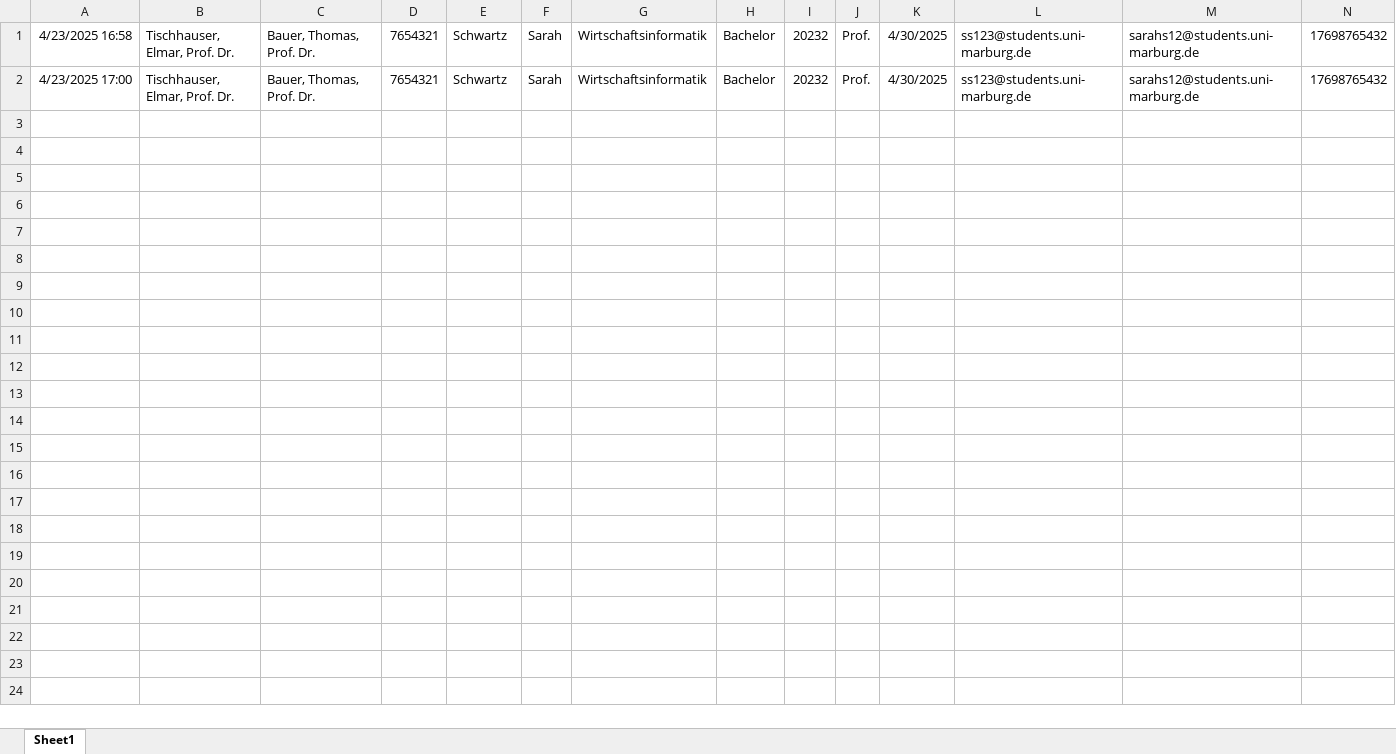
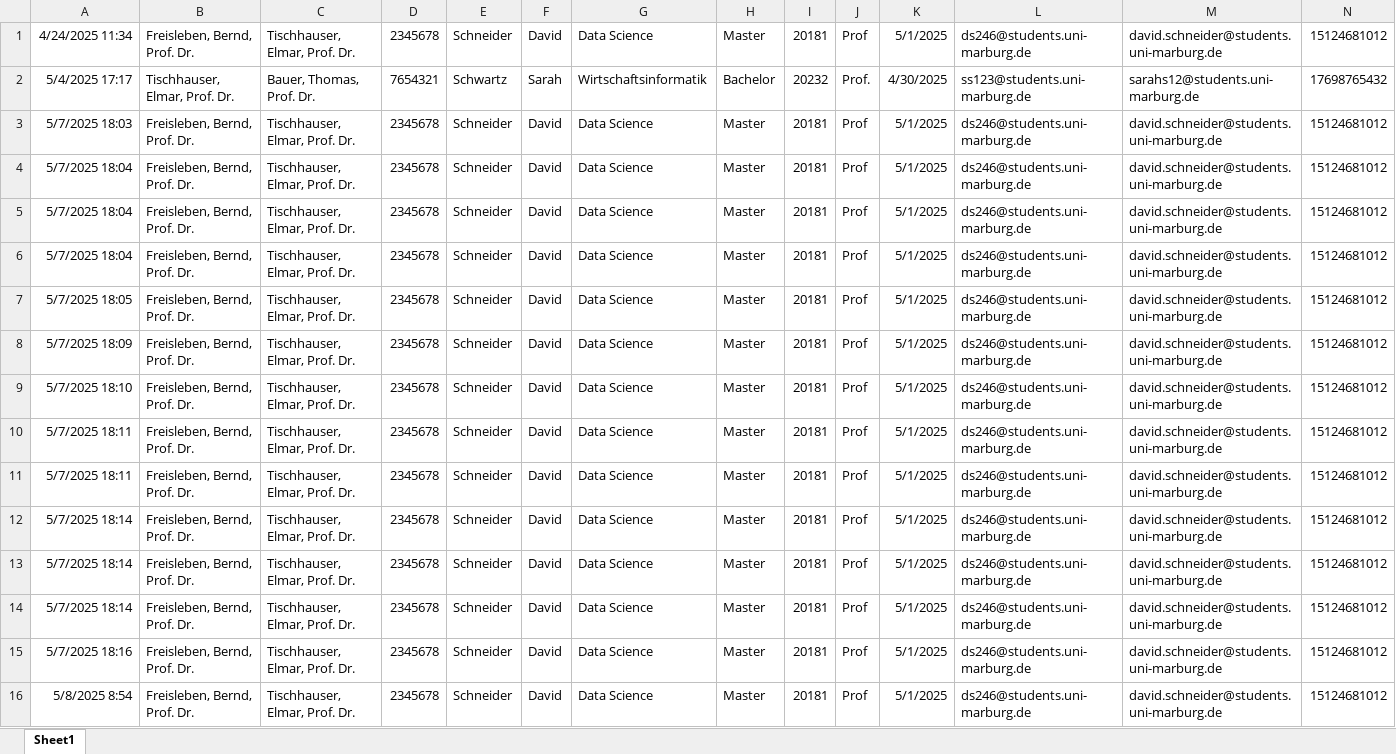
Before and after one commit to tusharbhut011/QRScanner_Master, an Excel workbook: thesis.xlsx, sheet Sheet1, drawn as a sheet; only a part is shown; values as stored, in another font and other column widths than the file's, no borders; removed rows and columns are numbered as before the commit, all else as after; rows hold the shown columns only; the diff names each change by its address in the sheet, - before the commit and + after, or states it on an @@ line.

```diff
--- a/thesis.xlsx (sheet Sheet1)
+++ b/thesis.xlsx (sheet Sheet1)
-row 1: 4/23/2025 16:58 | Tischhauser, Elmar, Prof. Dr. | Bauer, Thomas, Prof. Dr. | 7654321 | Schwartz | Sarah | Wirtschaftsinformatik | Bachelor | 20232 | Prof. | 4/30/2025 | ss123@students.uni-marburg.de | sarahs12@students.uni-marburg.de | 17698765432
+row 1: 4/24/2025 11:34 | Freisleben, Bernd, Prof. Dr. | Tischhauser, Elmar, Prof. Dr. | 2345678 | Schneider | David | Data Science | Master | 20181 | Prof | 5/1/2025 | ds246@students.uni-marburg.de | david.schneider@students.uni-marburg.de | 15124681012
-A2: 4/23/2025 17:00
+A2: 5/4/2025 17:17
+row 3: 5/7/2025 18:03 | Freisleben, Bernd, Prof. Dr. | Tischhauser, Elmar, Prof. Dr. | 2345678 | Schneider | David | Data Science | Master | 20181 | Prof | 5/1/2025 | ds246@students.uni-marburg.de | david.schneider@students.uni-marburg.de | 15124681012
+row 4: 5/7/2025 18:04 | Freisleben, Bernd, Prof. Dr. | Tischhauser, Elmar, Prof. Dr. | 2345678 | Schneider | David | Data Science | Master | 20181 | Prof | 5/1/2025 | ds246@students.uni-marburg.de | david.schneider@students.uni-marburg.de | 15124681012
+row 5: 5/7/2025 18:04 | Freisleben, Bernd, Prof. Dr. | Tischhauser, Elmar, Prof. Dr. | 2345678 | Schneider | David | Data Science | Master | 20181 | Prof | 5/1/2025 | ds246@students.uni-marburg.de | david.schneider@students.uni-marburg.de | 15124681012
+row 6: 5/7/2025 18:04 | Freisleben, Bernd, Prof. Dr. | Tischhauser, Elmar, Prof. Dr. | 2345678 | Schneider | David | Data Science | Master | 20181 | Prof | 5/1/2025 | ds246@students.uni-marburg.de | david.schneider@students.uni-marburg.de | 15124681012
+row 7: 5/7/2025 18:05 | Freisleben, Bernd, Prof. Dr. | Tischhauser, Elmar, Prof. Dr. | 2345678 | Schneider | David | Data Science | Master | 20181 | Prof | 5/1/2025 | ds246@students.uni-marburg.de | david.schneider@students.uni-marburg.de | 15124681012
+row 8: 5/7/2025 18:09 | Freisleben, Bernd, Prof. Dr. | Tischhauser, Elmar, Prof. Dr. | 2345678 | Schneider | David | Data Science | Master | 20181 | Prof | 5/1/2025 | ds246@students.uni-marburg.de | david.schneider@students.uni-marburg.de | 15124681012
+row 9: 5/7/2025 18:10 | Freisleben, Bernd, Prof. Dr. | Tischhauser, Elmar, Prof. Dr. | 2345678 | Schneider | David | Data Science | Master | 20181 | Prof | 5/1/2025 | ds246@students.uni-marburg.de | david.schneider@students.uni-marburg.de | 15124681012
+row 10: 5/7/2025 18:11 | Freisleben, Bernd, Prof. Dr. | Tischhauser, Elmar, Prof. Dr. | 2345678 | Schneider | David | Data Science | Master | 20181 | Prof | 5/1/2025 | ds246@students.uni-marburg.de | david.schneider@students.uni-marburg.de | 15124681012
+row 11: 5/7/2025 18:11 | Freisleben, Bernd, Prof. Dr. | Tischhauser, Elmar, Prof. Dr. | 2345678 | Schneider | David | Data Science | Master | 20181 | Prof | 5/1/2025 | ds246@students.uni-marburg.de | david.schneider@students.uni-marburg.de | 15124681012
+row 12: 5/7/2025 18:14 | Freisleben, Bernd, Prof. Dr. | Tischhauser, Elmar, Prof. Dr. | 2345678 | Schneider | David | Data Science | Master | 20181 | Prof | 5/1/2025 | ds246@students.uni-marburg.de | david.schneider@students.uni-marburg.de | 15124681012
+row 13: 5/7/2025 18:14 | Freisleben, Bernd, Prof. Dr. | Tischhauser, Elmar, Prof. Dr. | 2345678 | Schneider | David | Data Science | Master | 20181 | Prof | 5/1/2025 | ds246@students.uni-marburg.de | david.schneider@students.uni-marburg.de | 15124681012
+row 14: 5/7/2025 18:14 | Freisleben, Bernd, Prof. Dr. | Tischhauser, Elmar, Prof. Dr. | 2345678 | Schneider | David | Data Science | Master | 20181 | Prof | 5/1/2025 | ds246@students.uni-marburg.de | david.schneider@students.uni-marburg.de | 15124681012
+row 15: 5/7/2025 18:16 | Freisleben, Bernd, Prof. Dr. | Tischhauser, Elmar, Prof. Dr. | 2345678 | Schneider | David | Data Science | Master | 20181 | Prof | 5/1/2025 | ds246@students.uni-marburg.de | david.schneider@students.uni-marburg.de | 15124681012
+row 16: 5/8/2025 8:54 | Freisleben, Bernd, Prof. Dr. | Tischhauser, Elmar, Prof. Dr. | 2345678 | Schneider | David | Data Science | Master | 20181 | Prof | 5/1/2025 | ds246@students.uni-marburg.de | david.schneider@students.uni-marburg.de | 15124681012
```
Also changed, not shown: 51 other files.
